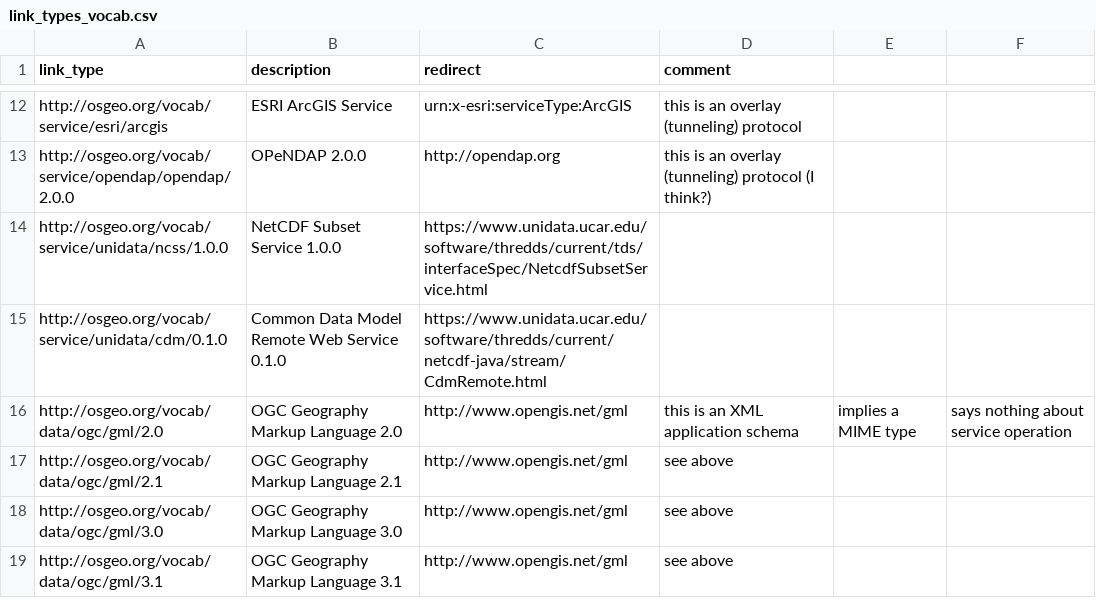
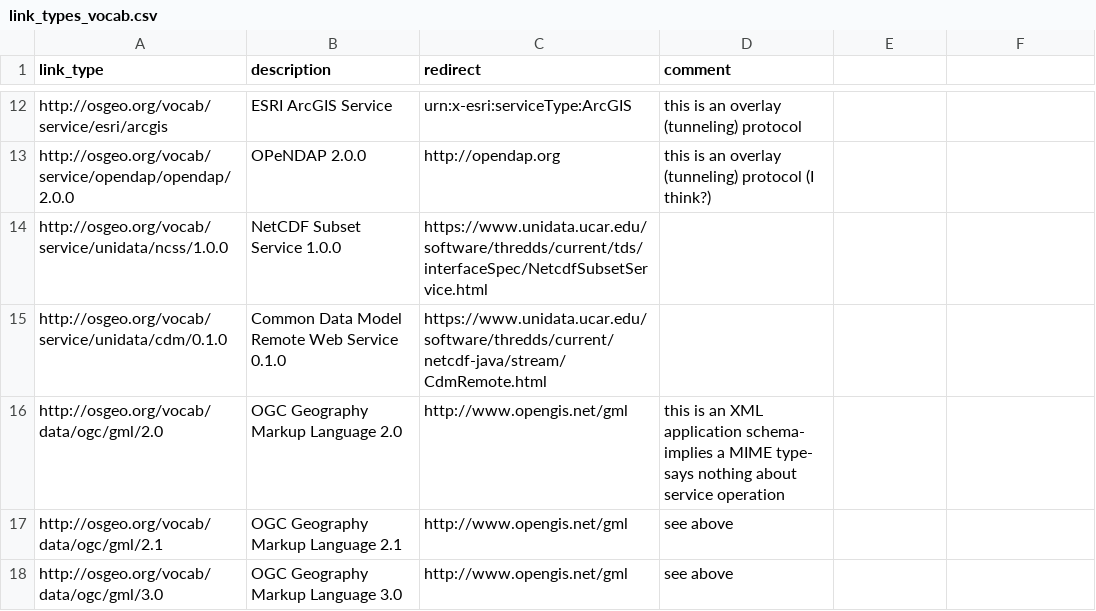
Before and after one commit to OSGeo/Cat-Interop, a CSV file: link_types_vocab.csv, drawn as a sheet; only a part is shown, gaps mark what is left out; the shorter side is filled out with more unchanged rows.

Commit message:
fix column counts

```diff
--- a/link_types_vocab.csv
+++ b/link_types_vocab.csv
@@ -15,3 +15,3 @@ http://osgeo.org/vocab/service/unidata/ncss/1.0.0,NetCDF Subset Service 1.0.0,ht
 http://osgeo.org/vocab/service/unidata/cdm/0.1.0,Common Data Model Remote Web Service 0.1.0,https://www.unidata.ucar.edu/software/thredds/current/netcdf-java/stream/CdmRemote.html,
-http://osgeo.org/vocab/data/ogc/gml/2.0,OGC Geography Markup Language 2.0,http://www.opengis.net/gml,this is an XML application schema, implies a MIME type, says nothing about service operation
+http://osgeo.org/vocab/data/ogc/gml/2.0,OGC Geography Markup Language 2.0,http://www.opengis.net/gml,this is an XML application schema- implies a MIME type- says nothing about service operation
 http://osgeo.org/vocab/data/ogc/gml/2.1,OGC Geography Markup Language 2.1,http://www.opengis.net/gml,see above
```
